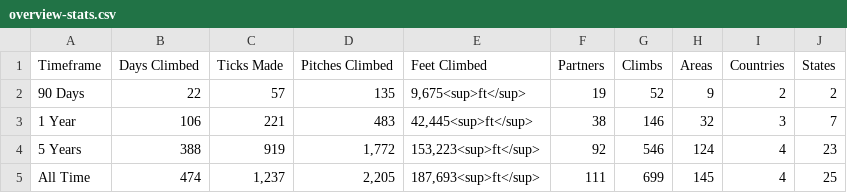
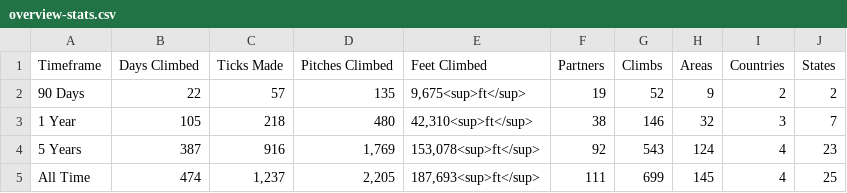
Before and after one commit to achiquit/ticks-db, a CSV file: data/overview-stats.csv, drawn as a sheet.

```diff
--- a/data/overview-stats.csv
+++ b/data/overview-stats.csv
@@ -2,4 +2,4 @@ Timeframe,"Days Climbed","Ticks Made","Pitches Climbed","Feet Climbed",Partners,
 "90 Days",22,57,135,"9,675<sup>ft</sup>",19,52,9,2,2
-"1 Year",106,221,483,"42,445<sup>ft</sup>",38,146,32,3,7
-"5 Years",388,919,"1,772","153,223<sup>ft</sup>",92,546,124,4,23
+"1 Year",105,218,480,"42,310<sup>ft</sup>",38,146,32,3,7
+"5 Years",387,916,"1,769","153,078<sup>ft</sup>",92,543,124,4,23
 "All Time",474,"1,237","2,205","187,693<sup>ft</sup>",111,699,145,4,25
```
Also changed, not shown: 6 other files.
